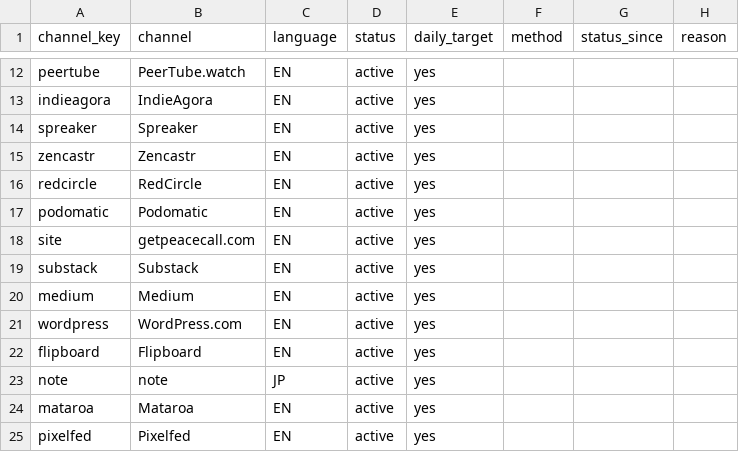
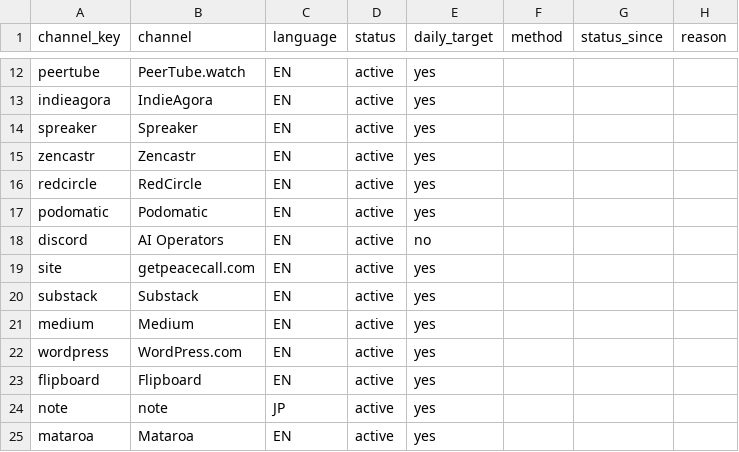
Before and after one commit to getpeacecall/peacecall-public-log, a CSV file: research/channels.csv, drawn as a sheet; only a part is shown, gaps mark what is left out; the shorter side is filled out with more unchanged rows; the diff names each change by its address in the sheet, - before the commit and + after, or states it on an @@ line.

```diff
--- a/research/channels.csv
+++ b/research/channels.csv
+row 18: discord | AI Operators | EN | active | no
```
Also changed, not shown: build_log.csv, posts.csv, 3 other files.
